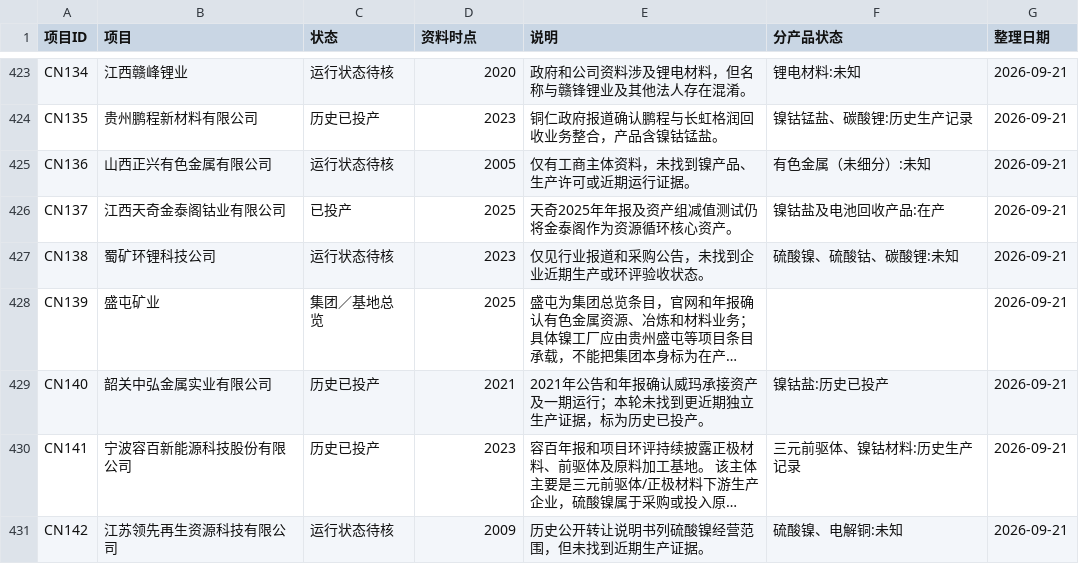
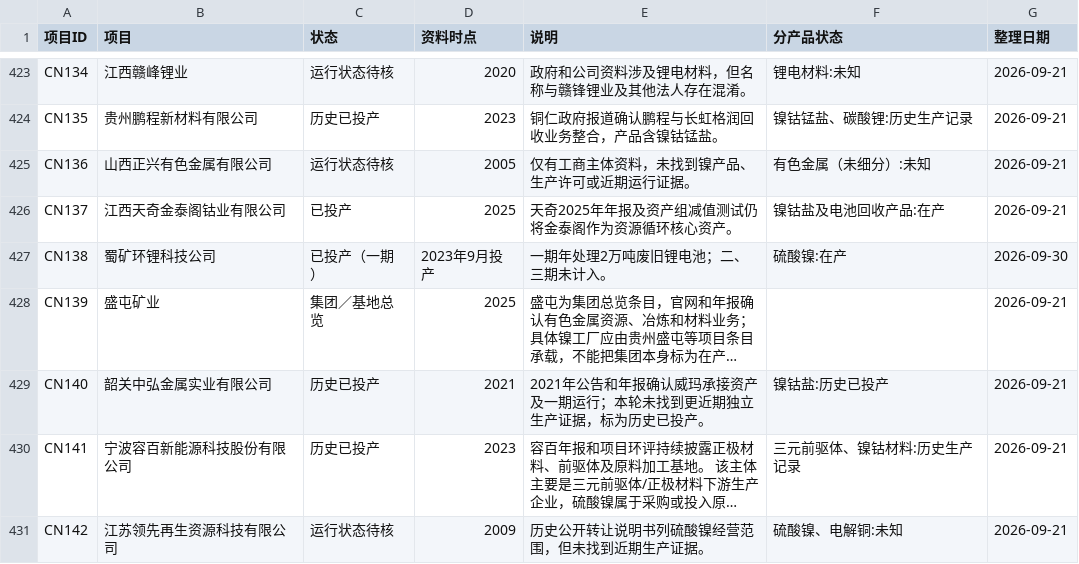
Before and after one commit to bc050603/indonesia-nickel, a CSV file: library/project-status.csv, drawn as a sheet; only a part is shown, gaps mark what is left out; long unchanged cells end in …; the diff covers the shown part only; the diff names each change by its address in the sheet, - before the commit and + after, or states it on an @@ line.

```diff
--- a/library/project-status.csv
+++ b/library/project-status.csv
-C427 (状态): 运行状态待核
+C427 (状态): 已投产（一期）
-D427 (资料时点): 2023
+D427 (资料时点): 2023年9月投产
-E427 (说明): 仅见行业报道和采购公告，未找到企业近期生产或环评验收状态。
+E427 (说明): 一期年处理2万吨废旧锂电池；二、三期未计入。
-F427 (分产品状态): 硫酸镍、硫酸钴、碳酸锂:未知
+F427 (分产品状态): 硫酸镍:在产
-G427 (整理日期): 2026-09-21
+G427 (整理日期): 2026-09-30
```
Also changed, not shown: 69 edited cells elsewhere in this file, 14 other files.
